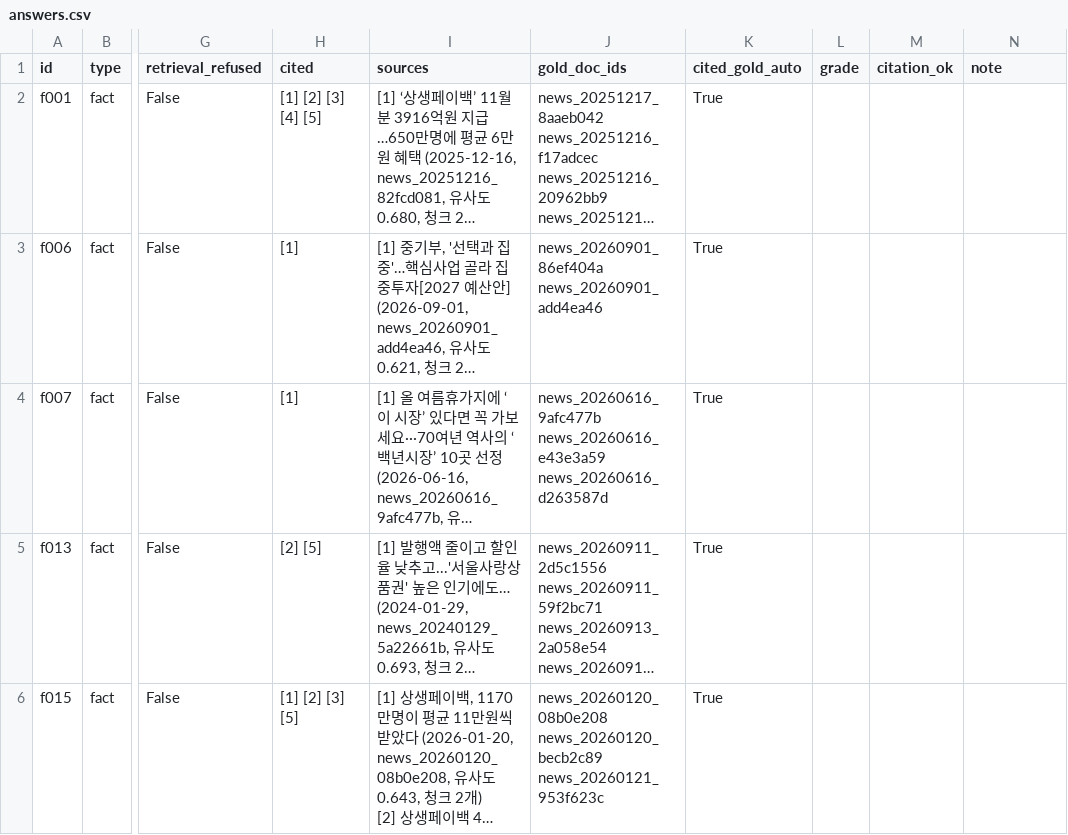
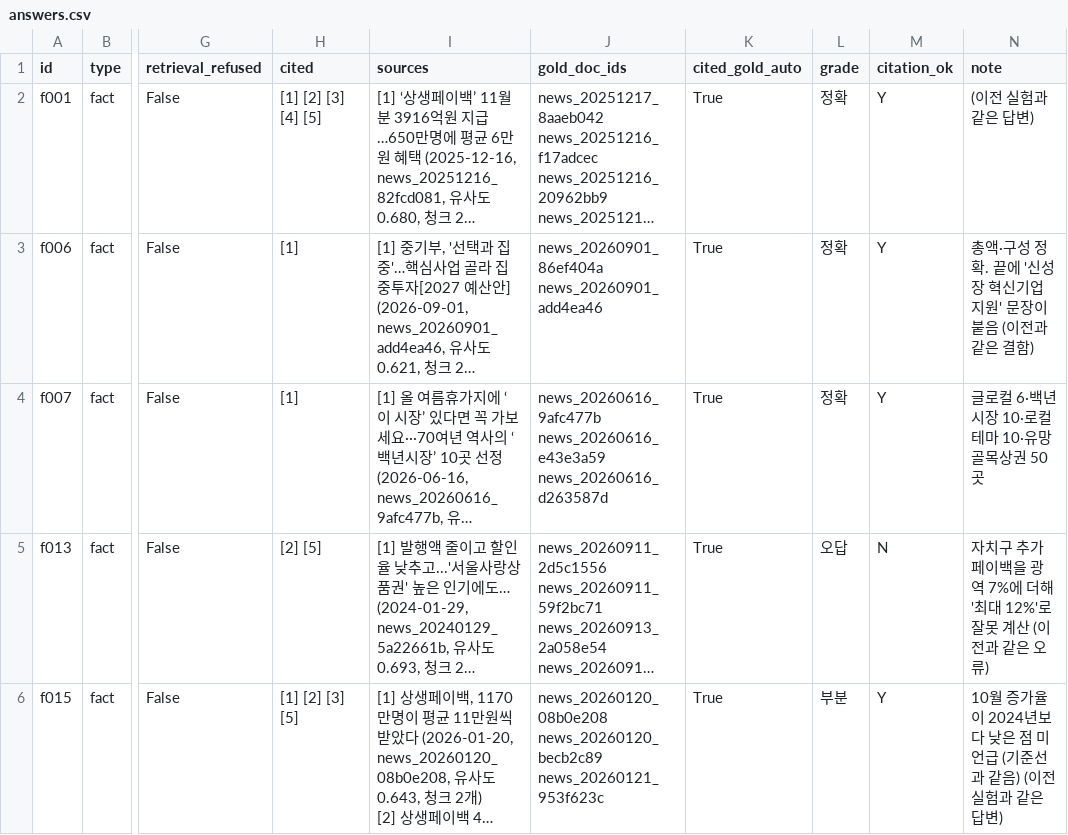
Before and after one commit to Hyeonwoo01/mini_project3, a CSV file: eval/results/20261105-0940_hybrid-c500-ctx2-kb3-r1/answers.csv, drawn as a sheet; only a part is shown, gaps mark what is left out; long unchanged cells end in …; the diff covers the shown part only; the diff names each change by its address in the sheet, - before the commit and + after, or states it on an @@ line.

Commit message:
Grade the research-report runs and keep the reports
The report runs are graded: 61 answers carried over, 50 graded by hand.
All three pre-registered criteria are met:

- Report questions: with reports both are right in every run. Without
  them f029 (the KOSI survival index) is refused all three times.
- Existing 38 questions: accuracy averages 62.5%, against 61.5% for
  decomposition v2. The per-question score changes sum to zero.
- Retrieval on the existing questions only moved for f021, which
  already flipped between runs.

The effect is narrow. A report appears in the sources only for f029.
f028 was assumed to need the KDI report, but five news articles from the
same day carry the same age-group figures, so it does not tell the two
settings apart. Its gold list needs pooling, recorded in TODO.

```diff
--- a/eval/results/20261105-0940_hybrid-c500-ctx2-kb3-r1/answers.csv
+++ b/eval/results/20261105-0940_hybrid-c500-ctx2-kb3-r1/answers.csv
-L2:L4 (grade): (empty)
+L2:L4 (grade): 정확
-M2:M4 (citation_ok): (empty)
+M2:M4 (citation_ok): Y
-N2 (note): (empty)
+N2 (note): (이전 실험과 같은 답변)
-N3 (note): (empty)
+N3 (note): 총액·구성 정확. 끝에 '신성장 혁신기업 지원' 문장이 붙음 (이전과 같은 결함)
-N4 (note): (empty)
+N4 (note): 글로컬 6·백년시장 10·로컬테마 10·유망 골목상권 50곳
-L5 (grade): (empty)
+L5 (grade): 오답
-M5 (citation_ok): (empty)
+M5 (citation_ok): N
-N5 (note): (empty)
+N5 (note): 자치구 추가 페이백을 광역 7%에 더해 '최대 12%'로 잘못 계산 (이전과 같은 오류)
-L6 (grade): (empty)
+L6 (grade): 부분
-M6 (citation_ok): (empty)
+M6 (citation_ok): Y
-N6 (note): (empty)
+N6 (note): 10월 증가율이 2024년보다 낮은 점 미언급 (기준선과 같음) (이전 실험과 같은 답변)
```
Also changed, not shown: 105 edited cells elsewhere in this file, eval/results/20261105-0943_hybrid-c500-ctx2-kb3-r2/answers.csv, eval/results/20261105-0948_hybrid-c500-ctx2-kb3-r3/answers.csv, 12 other files.
